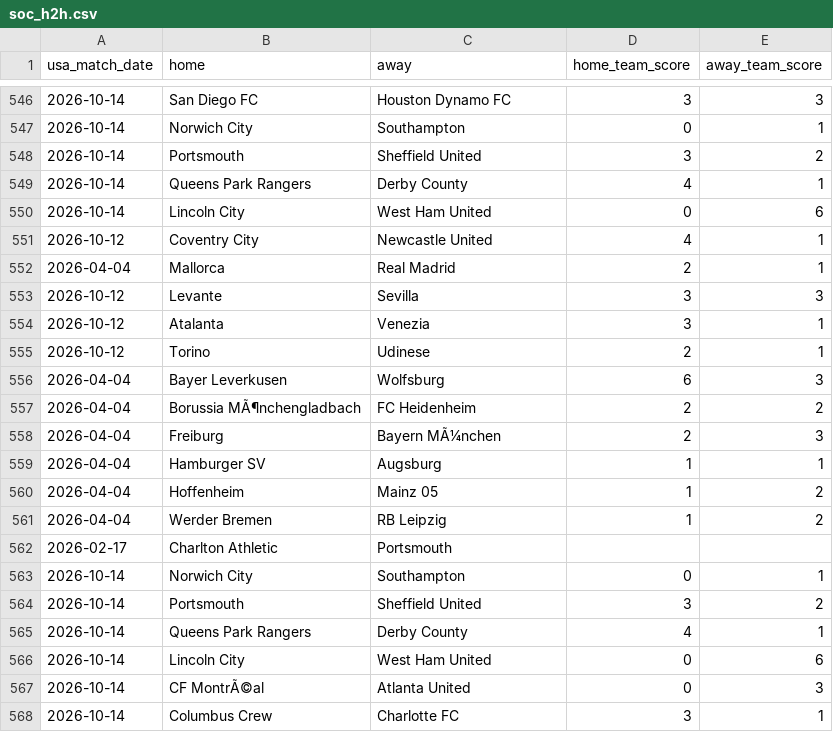
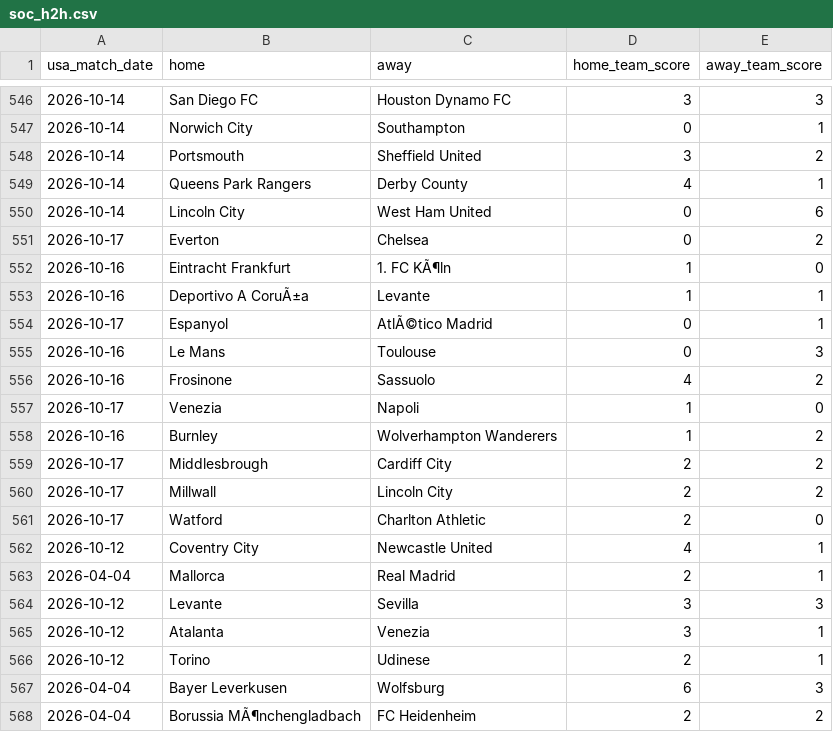
Before and after one commit to danielcappello/splitVault, a CSV file: soc_h2h.csv, drawn as a sheet; only a part is shown, gaps mark what is left out; the shorter side is filled out with more unchanged rows; the diff names each change by its address in the sheet, - before the commit and + after, or states it on an @@ line.

```diff
--- a/soc_h2h.csv
+++ b/soc_h2h.csv
+row 551: 2026-10-17 | Everton | Chelsea | 0 | 2
+row 552: 2026-10-16 | Eintracht Frankfurt | 1. FC KÃ¶ln | 1 | 0
+row 553: 2026-10-16 | Deportivo A CoruÃ±a | Levante | 1 | 1
+row 554: 2026-10-17 | Espanyol | AtlÃ©tico Madrid | 0 | 1
+row 555: 2026-10-16 | Le Mans | Toulouse | 0 | 3
+row 556: 2026-10-16 | Frosinone | Sassuolo | 4 | 2
+row 557: 2026-10-17 | Venezia | Napoli | 1 | 0
+row 558: 2026-10-16 | Burnley | Wolverhampton Wanderers | 1 | 2
+row 559: 2026-10-17 | Middlesbrough | Cardiff City | 2 | 2
+row 560: 2026-10-17 | Millwall | Lincoln City | 2 | 2
+row 561: 2026-10-17 | Watford | Charlton Athletic | 2 | 0
```
Also changed, not shown: soc_splits.csv.
